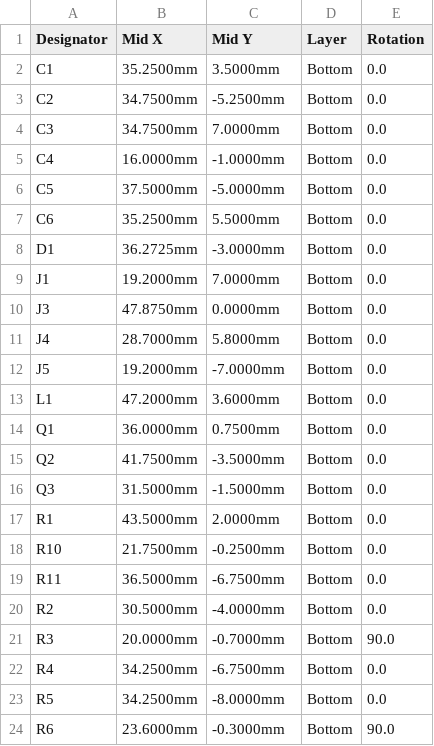
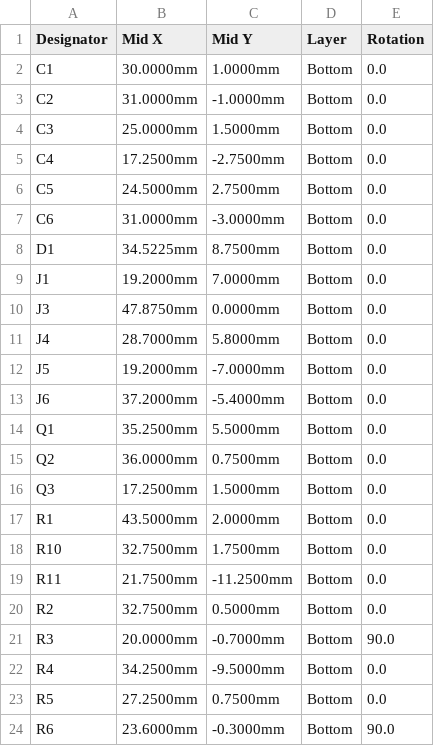
Before and after one commit to ThinkOffApp/WhereWatch, a CSV file: hardware/out/wherewatch-carrier-cpl-jlc-bottom.csv, drawn as a sheet; only a part is shown; the diff covers the shown part only.

```diff
--- a/hardware/out/wherewatch-carrier-cpl-jlc-bottom.csv
+++ b/hardware/out/wherewatch-carrier-cpl-jlc-bottom.csv
@@ -1,9 +1,9 @@
 Designator,Mid X,Mid Y,Layer,Rotation
-C1,35.2500mm,3.5000mm,Bottom,0.0
-C2,34.7500mm,-5.2500mm,Bottom,0.0
-C3,34.7500mm,7.0000mm,Bottom,0.0
-C4,16.0000mm,-1.0000mm,Bottom,0.0
-C5,37.5000mm,-5.0000mm,Bottom,0.0
-C6,35.2500mm,5.5000mm,Bottom,0.0
-D1,36.2725mm,-3.0000mm,Bottom,0.0
+C1,30.0000mm,1.0000mm,Bottom,0.0
+C2,31.0000mm,-1.0000mm,Bottom,0.0
+C3,25.0000mm,1.5000mm,Bottom,0.0
+C4,17.2500mm,-2.7500mm,Bottom,0.0
+C5,24.5000mm,2.7500mm,Bottom,0.0
+C6,31.0000mm,-3.0000mm,Bottom,0.0
+D1,34.5225mm,8.7500mm,Bottom,0.0
 J1,19.2000mm,7.0000mm,Bottom,0.0
@@ -12,13 +12,13 @@ J4,28.7000mm,5.8000mm,Bottom,0.0
 J5,19.2000mm,-7.0000mm,Bottom,0.0
-L1,47.2000mm,3.6000mm,Bottom,0.0
-Q1,36.0000mm,0.7500mm,Bottom,0.0
-Q2,41.7500mm,-3.5000mm,Bottom,0.0
-Q3,31.5000mm,-1.5000mm,Bottom,0.0
+J6,37.2000mm,-5.4000mm,Bottom,0.0
+Q1,35.2500mm,5.5000mm,Bottom,0.0
+Q2,36.0000mm,0.7500mm,Bottom,0.0
+Q3,17.2500mm,1.5000mm,Bottom,0.0
 R1,43.5000mm,2.0000mm,Bottom,0.0
-R10,21.7500mm,-0.2500mm,Bottom,0.0
-R11,36.5000mm,-6.7500mm,Bottom,0.0
-R2,30.5000mm,-4.0000mm,Bottom,0.0
+R10,32.7500mm,1.7500mm,Bottom,0.0
+R11,21.7500mm,-11.2500mm,Bottom,0.0
+R2,32.7500mm,0.5000mm,Bottom,0.0
 R3,20.0000mm,-0.7000mm,Bottom,90.0
-R4,34.2500mm,-6.7500mm,Bottom,0.0
-R5,34.2500mm,-8.0000mm,Bottom,0.0
+R4,34.2500mm,-9.5000mm,Bottom,0.0
+R5,27.2500mm,0.7500mm,Bottom,0.0
 R6,23.6000mm,-0.3000mm,Bottom,90.0
```
Also changed, not shown: 6 edited cells elsewhere in this file, 1 other file.
